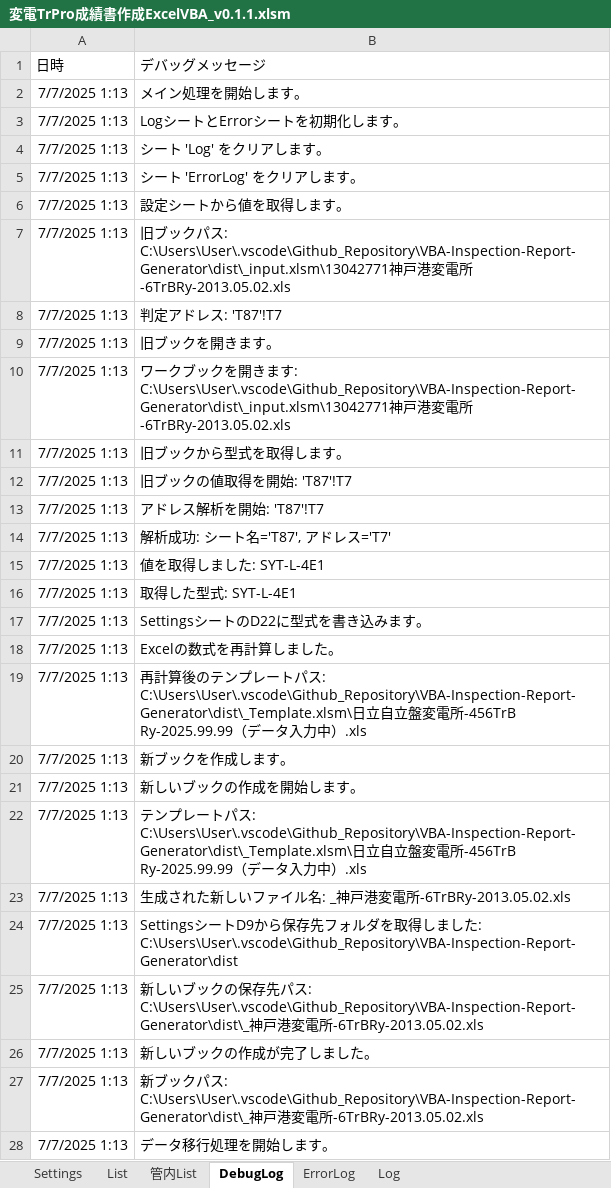
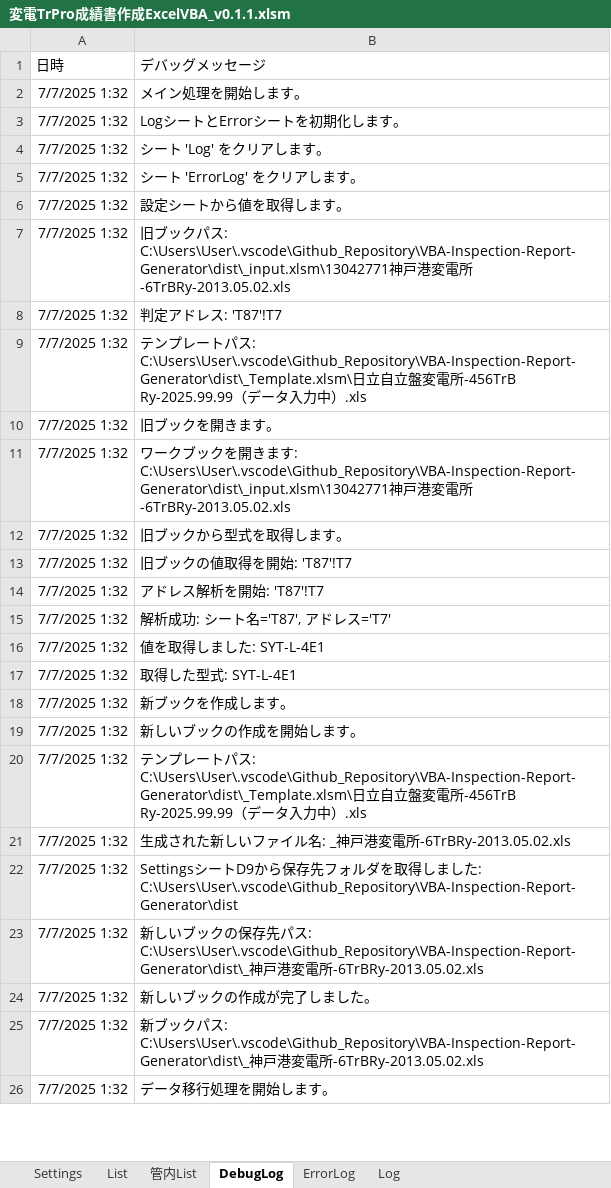
Before and after one commit to sasha232045/VBA-Inspection-Report-Generator, an Excel workbook: dist/変電TrPro成績書作成ExcelVBA_v0.1.1.xlsm, sheet DebugLog, drawn as a sheet; only a part is shown; values as stored, in another font and other column widths than the file's, no borders; removed rows and columns are numbered as before the commit, all else as after; the diff covers the shown part only; the diff names each change by its address in the sheet, - before the commit and + after, or states it on an @@ line.

```diff
--- a/dist/変電TrPro成績書作成ExcelVBA_v0.1.1.xlsm (sheet DebugLog)
+++ b/dist/変電TrPro成績書作成ExcelVBA_v0.1.1.xlsm (sheet DebugLog)
-A2:A8 (日時): 7/7/2025 1:13
+A2:A8 (日時): 7/7/2025 1:32
+row 9: 7/7/2025 1:32 | テンプレートパス: C:\Users\User\.vscode\Github_Repository\VBA-Inspection-Report-Generator\dist\_Template.xlsm\日立自立盤変電所-456TrB Ry-2025.99.99（データ入力中）.xls
-A10:A17 (日時): 7/7/2025 1:13
+A10:A17 (日時): 7/7/2025 1:32
-row 17: 7/7/2025 1:13 | SettingsシートのD22に型式を書き込みます。
-row 18: 7/7/2025 1:13 | Excelの数式を再計算しました。
-row 19: 7/7/2025 1:13 | 再計算後のテンプレートパス: C:\Users\User\.vscode\Github_Repository\VBA-Inspection-Report-Generator\dist\_Template.xlsm\日立自立盤変電所-456TrB Ry-2025.99.99（データ入力中）.xls
-A18:A26 (日時): 7/7/2025 1:13
+A18:A26 (日時): 7/7/2025 1:32
```
Also changed, not shown: 31 edited cells elsewhere in this sheet, sheet Log, sheet ErrorLog, sheet Settings, 7 other files.
